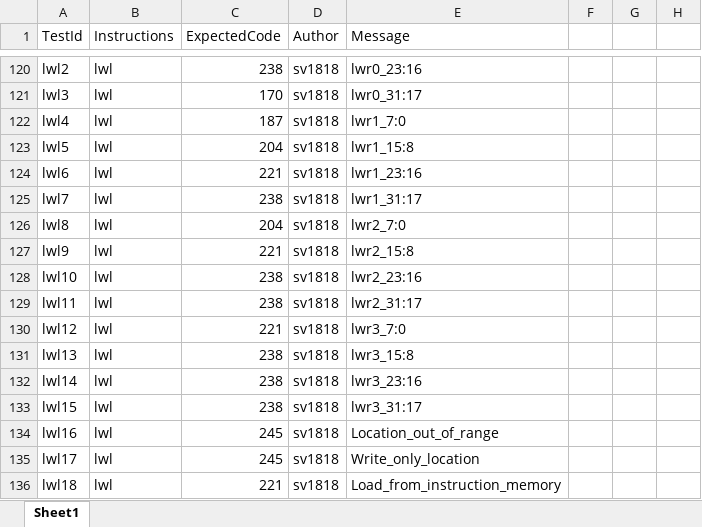
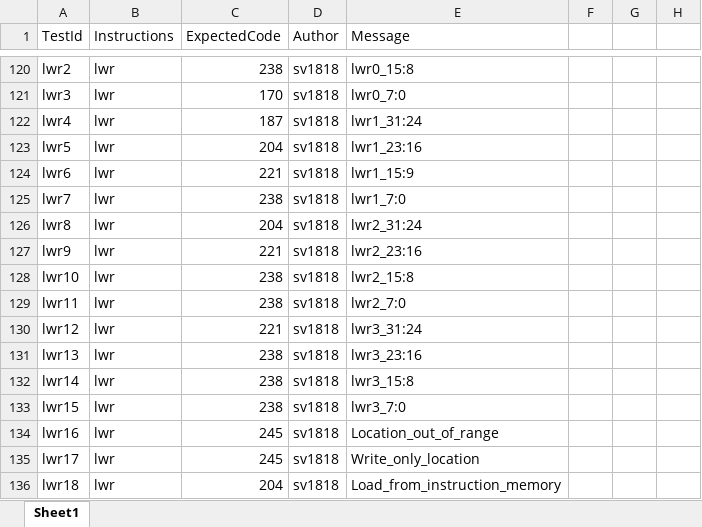
Before and after one commit to Vouloumanos/MIPS_simulator, an Excel workbook: doc/Book1.xlsx, sheet Sheet1, drawn as a sheet; only a part is shown, gaps mark what is left out; values as stored, in another font and other column widths than the file's, no borders; the diff covers the shown part only; the diff names each change by its address in the sheet, - before the commit and + after, or states it on an @@ line.

Commit message:
finish I test

```diff
--- a/doc/Book1.xlsx (sheet Sheet1)
+++ b/doc/Book1.xlsx (sheet Sheet1)
-A120 (TestId): lwl2
+A120 (TestId): lwr2
-B120:B136 (Instructions): lwl
+B120:B136 (Instructions): lwr
-E120 (Message): lwr0_23:16
+E120 (Message): lwr0_15:8
-A121 (TestId): lwl3
+A121 (TestId): lwr3
-E121 (Message): lwr0_31:17
+E121 (Message): lwr0_7:0
-A122 (TestId): lwl4
+A122 (TestId): lwr4
-E122 (Message): lwr1_7:0
+E122 (Message): lwr1_31:24
-A123 (TestId): lwl5
+A123 (TestId): lwr5
-E123 (Message): lwr1_15:8
+E123 (Message): lwr1_23:16
-A124 (TestId): lwl6
+A124 (TestId): lwr6
-E124 (Message): lwr1_23:16
+E124 (Message): lwr1_15:9
-A125 (TestId): lwl7
+A125 (TestId): lwr7
-E125 (Message): lwr1_31:17
+E125 (Message): lwr1_7:0
-A126 (TestId): lwl8
+A126 (TestId): lwr8
-E126 (Message): lwr2_7:0
+E126 (Message): lwr2_31:24
-A127 (TestId): lwl9
+A127 (TestId): lwr9
-E127 (Message): lwr2_15:8
+E127 (Message): lwr2_23:16
-A128 (TestId): lwl10
+A128 (TestId): lwr10
-E128 (Message): lwr2_23:16
+E128 (Message): lwr2_15:8
-A129 (TestId): lwl11
+A129 (TestId): lwr11
-E129 (Message): lwr2_31:17
+E129 (Message): lwr2_7:0
-A130 (TestId): lwl12
+A130 (TestId): lwr12
-E130 (Message): lwr3_7:0
+E130 (Message): lwr3_31:24
-A131 (TestId): lwl13
+A131 (TestId): lwr13
-E131 (Message): lwr3_15:8
+E131 (Message): lwr3_23:16
-A132 (TestId): lwl14
+A132 (TestId): lwr14
-E132 (Message): lwr3_23:16
+E132 (Message): lwr3_15:8
-A133 (TestId): lwl15
+A133 (TestId): lwr15
-E133 (Message): lwr3_31:17
+E133 (Message): lwr3_7:0
-A134 (TestId): lwl16
+A134 (TestId): lwr16
-A135 (TestId): lwl17
+A135 (TestId): lwr17
-A136 (TestId): lwl18
+A136 (TestId): lwr18
-C136 (ExpectedCode): 221
+C136 (ExpectedCode): 204
```
Also changed, not shown: 23 added rows, 74 removed rows and 29 edited cells elsewhere in this sheet, 23 other files.
